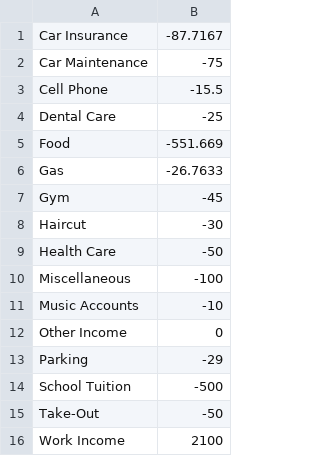
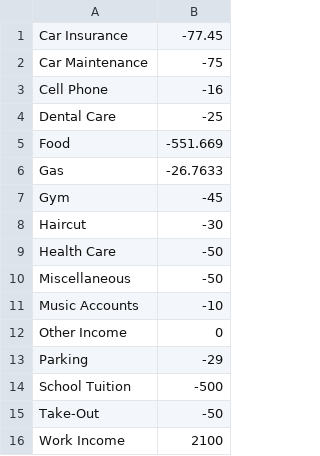
Before and after one commit to ascibelli/Personal-Budget-Tracker, a CSV file: Personal Budget Tracker/Budget.csv, drawn as a sheet.

```diff
--- a/Personal Budget Tracker/Budget.csv
+++ b/Personal Budget Tracker/Budget.csv
@@ -1,4 +1,4 @@
-Car Insurance,-87.7167
+Car Insurance,-77.45
 Car Maintenance,-75
-Cell Phone,-15.5
+Cell Phone,-16
 Dental Care,-25
@@ -9,3 +9,3 @@ Haircut,-30
 Health Care,-50
-Miscellaneous,-100
+Miscellaneous,-50
 Music Accounts,-10
```
Also changed, not shown: Personal Budget Tracker/MasterAccounts.csv, 1 other file.
